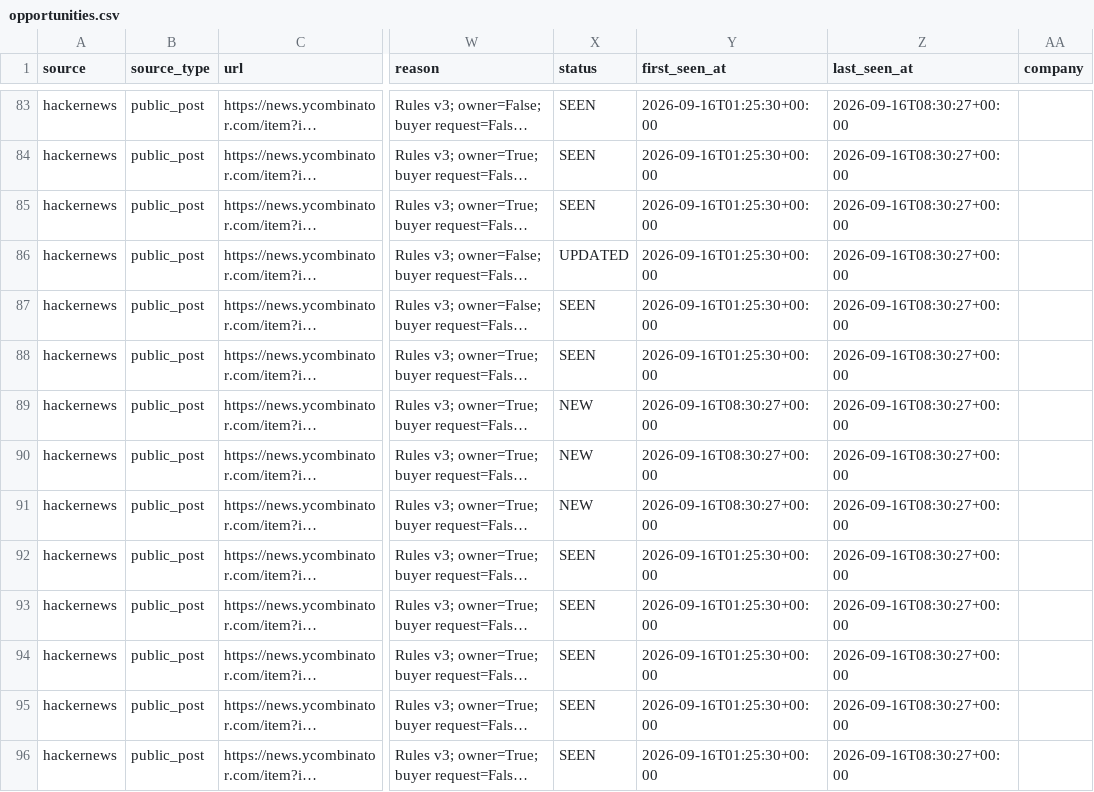
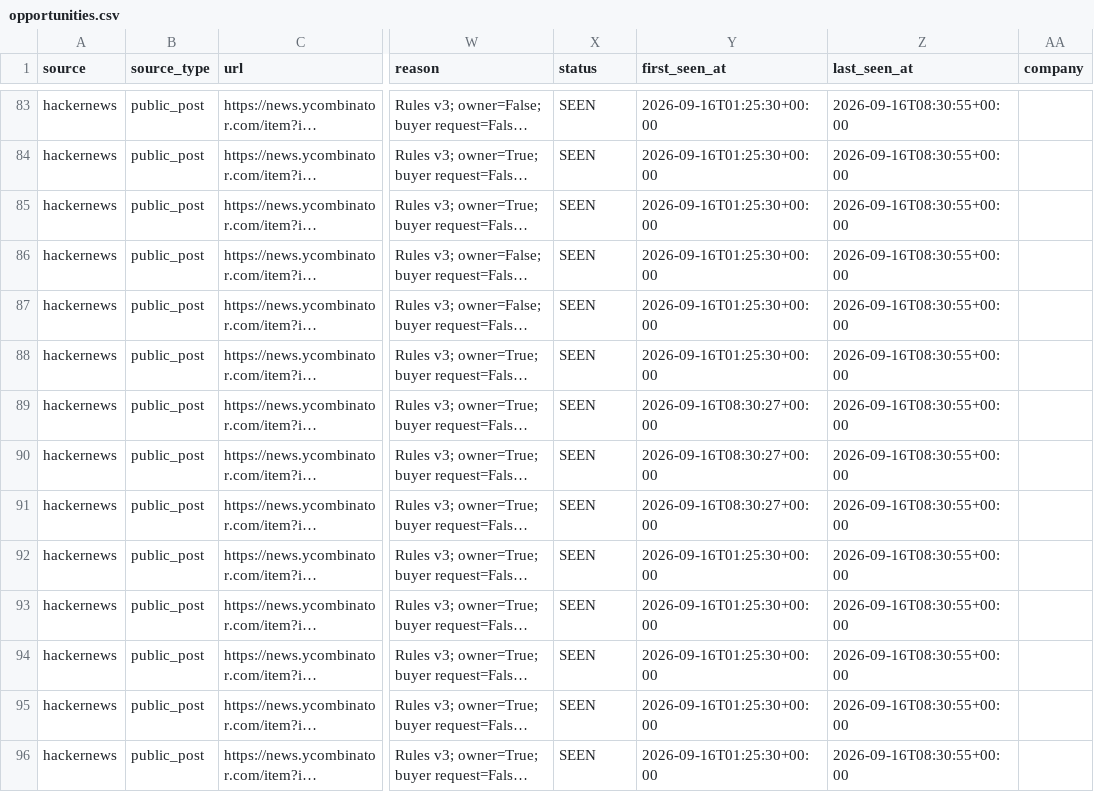
Before and after one commit to love20050402-hub/market-research-engine, a CSV file: output/opportunities.csv, drawn as a sheet; only a part is shown, gaps mark what is left out; long unchanged cells end in …; the diff covers the shown part only; the diff names each change by its address in the sheet, - before the commit and + after, or states it on an @@ line.

```diff
--- a/output/opportunities.csv
+++ b/output/opportunities.csv
-Z83:Z96 (last_seen_at): 2026-09-16T08:30:27+00:00
+Z83:Z96 (last_seen_at): 2026-09-16T08:30:55+00:00
-X86 (status): UPDATED
+X86 (status): SEEN
-X89:X91 (status): NEW
+X89:X91 (status): SEEN
```
Also changed, not shown: 172 edited cells elsewhere in this file, 4 other files.
